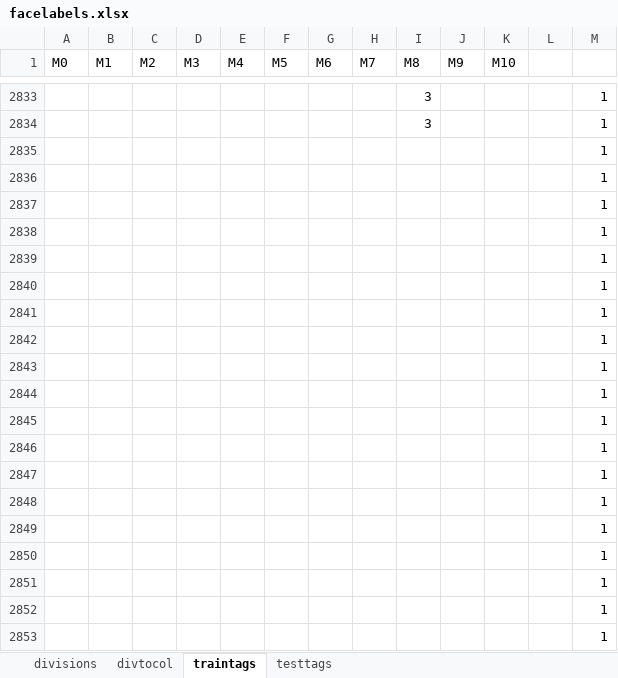
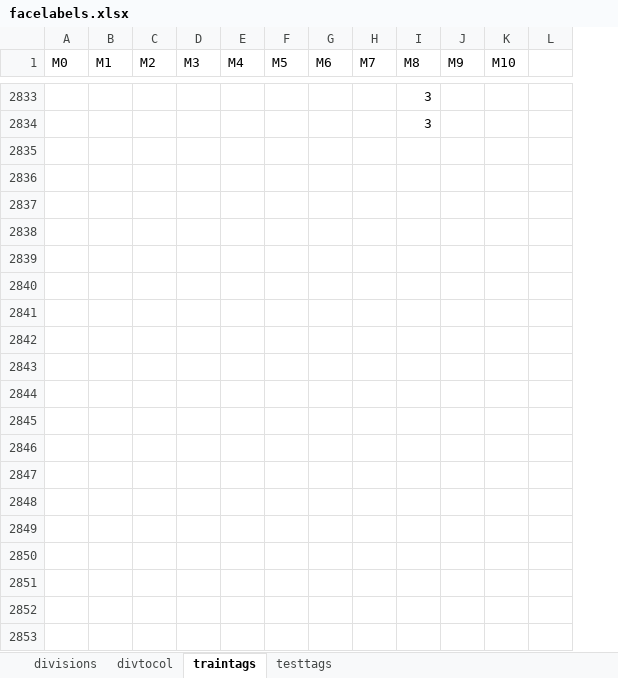
Before and after one commit to fue19389/CODIGOS_TESIS, an Excel workbook: facelabels.xlsx, sheet traintags, drawn as a sheet; only a part is shown, gaps mark what is left out; values as stored, in another font and other column widths than the file's, no borders; the diff covers the shown part only; the diff names each change by its address in the sheet, - before the commit and + after, or states it on an @@ line.

```diff
--- a/facelabels.xlsx (sheet traintags)
+++ b/facelabels.xlsx (sheet traintags)
-column M, rows 2833-2834: 1 | 1
-row 2835:  |  |  |  |  |  |  |  |  |  |  |  | 1
-row 2836:  |  |  |  |  |  |  |  |  |  |  |  | 1
-row 2837:  |  |  |  |  |  |  |  |  |  |  |  | 1
-row 2838:  |  |  |  |  |  |  |  |  |  |  |  | 1
-row 2839:  |  |  |  |  |  |  |  |  |  |  |  | 1
-row 2840:  |  |  |  |  |  |  |  |  |  |  |  | 1
-row 2841:  |  |  |  |  |  |  |  |  |  |  |  | 1
-row 2842:  |  |  |  |  |  |  |  |  |  |  |  | 1
-row 2843:  |  |  |  |  |  |  |  |  |  |  |  | 1
-row 2844:  |  |  |  |  |  |  |  |  |  |  |  | 1
-row 2845:  |  |  |  |  |  |  |  |  |  |  |  | 1
-row 2846:  |  |  |  |  |  |  |  |  |  |  |  | 1
-row 2847:  |  |  |  |  |  |  |  |  |  |  |  | 1
-row 2848:  |  |  |  |  |  |  |  |  |  |  |  | 1
-row 2849:  |  |  |  |  |  |  |  |  |  |  |  | 1
-row 2850:  |  |  |  |  |  |  |  |  |  |  |  | 1
-row 2851:  |  |  |  |  |  |  |  |  |  |  |  | 1
-row 2852:  |  |  |  |  |  |  |  |  |  |  |  | 1
-row 2853:  |  |  |  |  |  |  |  |  |  |  |  | 1
```
Also changed, not shown: 828 removed rows elsewhere in this sheet, sheet testtags, 9 other files.
